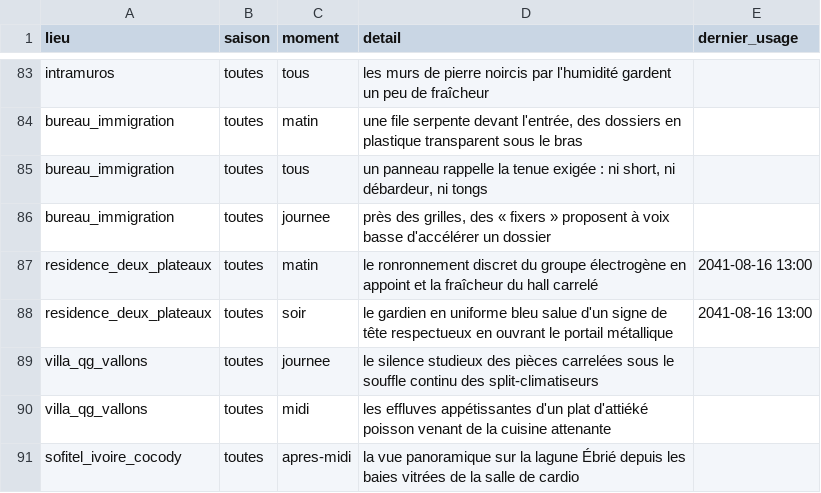
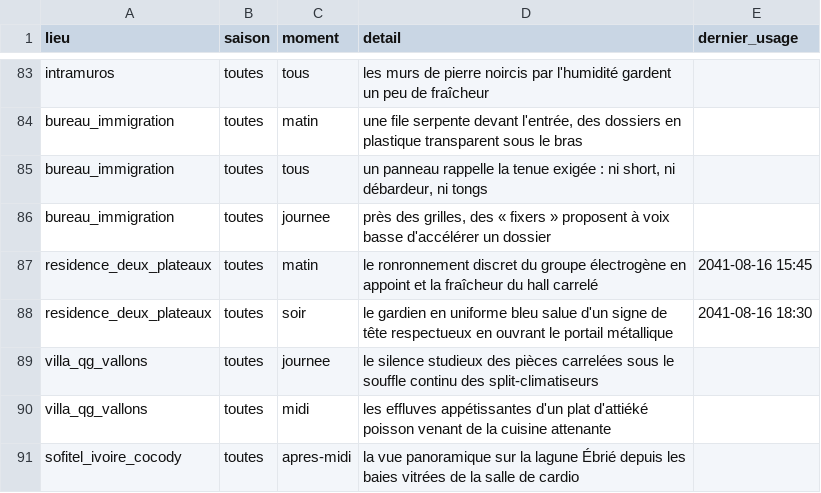
Before and after one commit to ossimiossimiwilliam10-cyber/simulation-william, a CSV file: donnees/ambiances.csv, drawn as a sheet; only a part is shown, gaps mark what is left out.

```diff
--- a/donnees/ambiances.csv
+++ b/donnees/ambiances.csv
@@ -86,4 +86,4 @@ bureau_immigration;toutes;tous;un panneau rappelle la tenue exigée : ni short,
 bureau_immigration;toutes;journee;près des grilles, des « fixers » proposent à voix basse d'accélérer un dossier;
-residence_deux_plateaux;toutes;matin;le ronronnement discret du groupe électrogène en appoint et la fraîcheur du hall carrelé;2041-08-16 13:00
-residence_deux_plateaux;toutes;soir;le gardien en uniforme bleu salue d'un signe de tête respectueux en ouvrant le portail métallique;2041-08-16 13:00
+residence_deux_plateaux;toutes;matin;le ronronnement discret du groupe électrogène en appoint et la fraîcheur du hall carrelé;2041-08-16 15:45
+residence_deux_plateaux;toutes;soir;le gardien en uniforme bleu salue d'un signe de tête respectueux en ouvrant le portail métallique;2041-08-16 18:30
 villa_qg_vallons;toutes;journee;le silence studieux des pièces carrelées sous le souffle continu des split-climatiseurs;
```
Also changed, not shown: etat/corps.csv, etat/grand-livre.csv, 20 other files.
